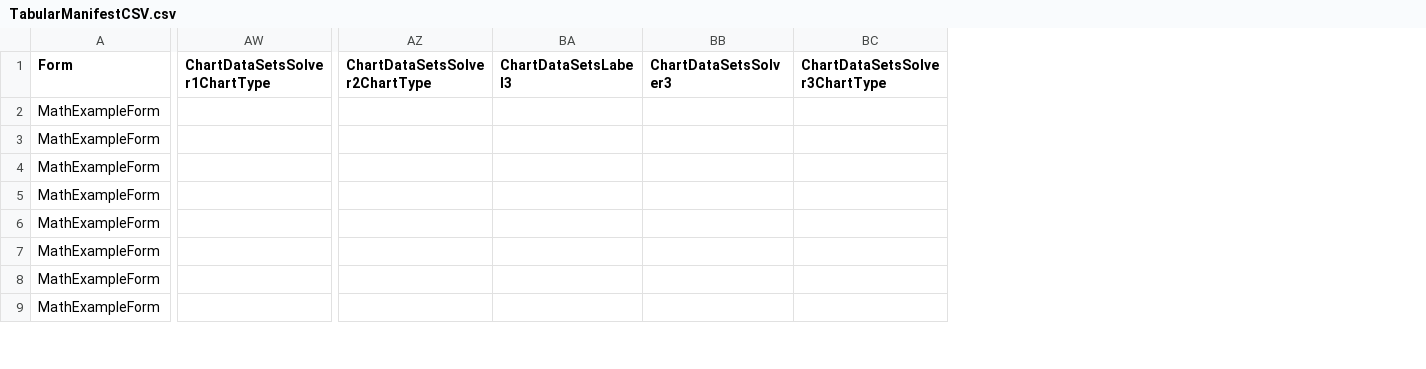
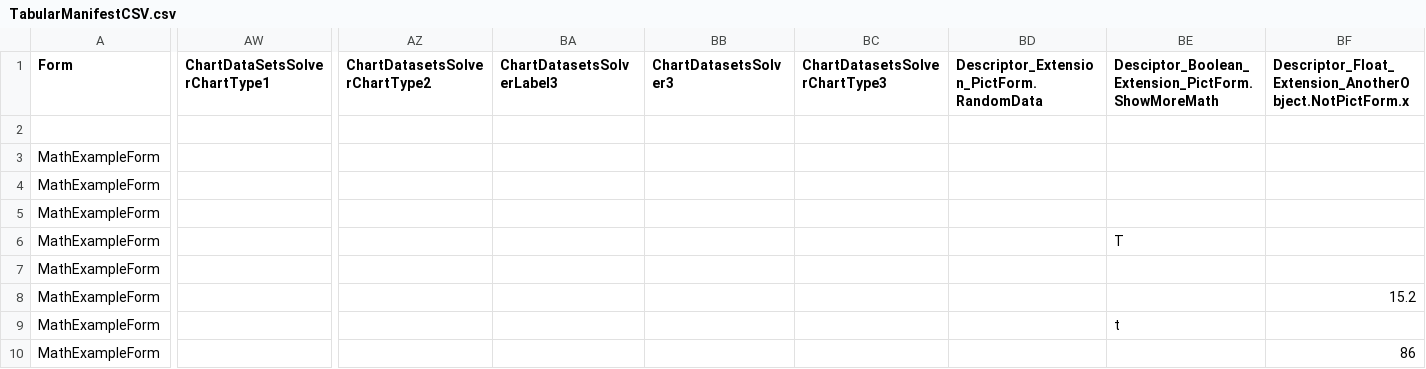
Before and after one commit to stevenvelozo/pict-section-form, a CSV file: debug/TabularManifestCSV.csv, drawn as a sheet; only a part is shown, gaps mark what is left out; removed rows and columns are numbered as before the commit, all else as after; rows hold the shown columns only; the diff covers the shown part only; the diff names each change by its address in the sheet, - before the commit and + after, or states it on an @@ line.

Commit message:
Added capability for arbitrary data in csv, multiple data sets on a single chart and xy/xyz data generation for multidimensional plots

```diff
--- a/debug/TabularManifestCSV.csv
+++ b/debug/TabularManifestCSV.csv
-column AW (ChartDataSetsSolver1ChartType), empty
+column AW (ChartDataSetsSolverChartType1), empty
-column AZ (ChartDataSetsSolver2ChartType), empty
-column BA (ChartDataSetsLabel3), empty
-column BB (ChartDataSetsSolver3), empty
-column BC (ChartDataSetsSolver3ChartType), empty
+column AZ (ChartDatasetsSolverChartType2), empty
+column BA (ChartDatasetsSolverLabel3), empty
+column BB (ChartDatasetsSolver3), empty
+column BC (ChartDatasetsSolverChartType3), empty
+column BD, row 1: Descriptor_Extension_PictForm.RandomData
+column BE, row 1: Desciptor_Boolean_Extension_PictForm.ShowMoreMath; rows 6-9: T |  |  | t
+column BF, row 1: Descriptor_Float_Extension_AnotherObject.NotPictForm.x; rows 8-10: 15.2 |  | 86
+row 2: (empty)
```
Also changed, not shown: 1 added column and 4 edited cells elsewhere in this file, debug/data/MathExampleForm-Reconstituted.csv, 5 other files.
